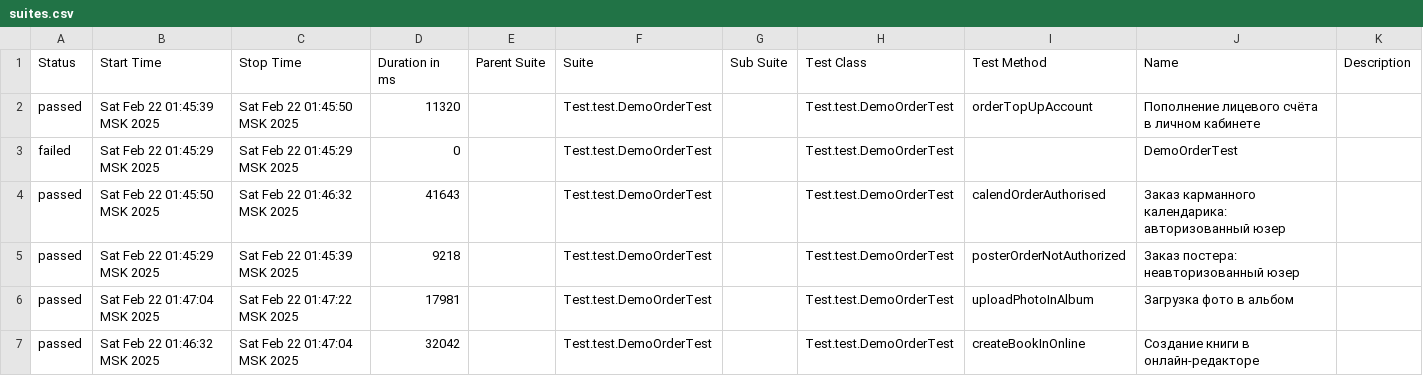
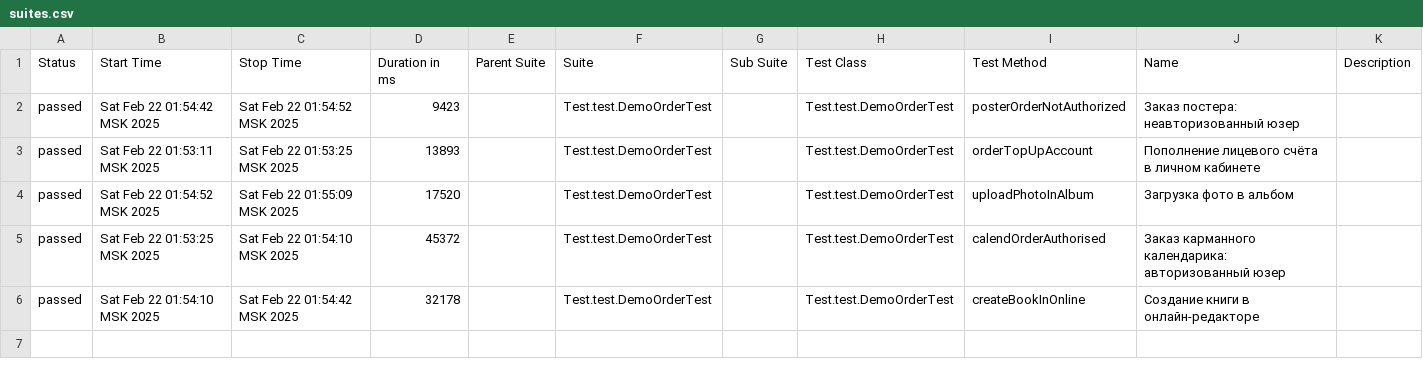
Before and after one commit to MariamPetr/allure-reports-for-web, a CSV file: web-master/allure-maven-plugin/data/suites.csv, drawn as a sheet.

Commit message:
Web Allure Report - master

```diff
--- a/web-master/allure-maven-plugin/data/suites.csv
+++ b/web-master/allure-maven-plugin/data/suites.csv
@@ -1,7 +1,6 @@
 "Status","Start Time","Stop Time","Duration in ms","Parent Suite","Suite","Sub Suite","Test Class","Test Method","Name","Description"
-"passed","Sat Feb 22 01:45:39 MSK 2025","Sat Feb 22 01:45:50 MSK 2025","11320","","Test.test.DemoOrderTest","","Test.test.DemoOrderTest","orderTopUpAccount","Пополнение лицевого счёта в личном кабинете",""
-"failed","Sat Feb 22 01:45:29 MSK 2025","Sat Feb 22 01:45:29 MSK 2025","0","","Test.test.DemoOrderTest","","Test.test.DemoOrderTest","","DemoOrderTest",""
-"passed","Sat Feb 22 01:45:50 MSK 2025","Sat Feb 22 01:46:32 MSK 2025","41643","","Test.test.DemoOrderTest","","Test.test.DemoOrderTest","calendOrderAuthorised","Заказ карманного календарика: авторизованный юзер",""
-"passed","Sat Feb 22 01:45:29 MSK 2025","Sat Feb 22 01:45:39 MSK 2025","9218","","Test.test.DemoOrderTest","","Test.test.DemoOrderTest","posterOrderNotAuthorized","Заказ постера: неавторизованный юзер",""
-"passed","Sat Feb 22 01:47:04 MSK 2025","Sat Feb 22 01:47:22 MSK 2025","17981","","Test.test.DemoOrderTest","","Test.test.DemoOrderTest","uploadPhotoInAlbum","Загрузка фото в альбом",""
-"passed","Sat Feb 22 01:46:32 MSK 2025","Sat Feb 22 01:47:04 MSK 2025","32042","","Test.test.DemoOrderTest","","Test.test.DemoOrderTest","createBookInOnline","Создание книги в онлайн-редакторе",""
+"passed","Sat Feb 22 01:54:42 MSK 2025","Sat Feb 22 01:54:52 MSK 2025","9423","","Test.test.DemoOrderTest","","Test.test.DemoOrderTest","posterOrderNotAuthorized","Заказ постера: неавторизованный юзер",""
+"passed","Sat Feb 22 01:53:11 MSK 2025","Sat Feb 22 01:53:25 MSK 2025","13893","","Test.test.DemoOrderTest","","Test.test.DemoOrderTest","orderTopUpAccount","Пополнение лицевого счёта в личном кабинете",""
+"passed","Sat Feb 22 01:54:52 MSK 2025","Sat Feb 22 01:55:09 MSK 2025","17520","","Test.test.DemoOrderTest","","Test.test.DemoOrderTest","uploadPhotoInAlbum","Загрузка фото в альбом",""
+"passed","Sat Feb 22 01:53:25 MSK 2025","Sat Feb 22 01:54:10 MSK 2025","45372","","Test.test.DemoOrderTest","","Test.test.DemoOrderTest","calendOrderAuthorised","Заказ карманного календарика: авторизованный юзер",""
+"passed","Sat Feb 22 01:54:10 MSK 2025","Sat Feb 22 01:54:42 MSK 2025","32178","","Test.test.DemoOrderTest","","Test.test.DemoOrderTest","createBookInOnline","Создание книги в онлайн-редакторе",""
```
Also changed, not shown: 30 other files.
